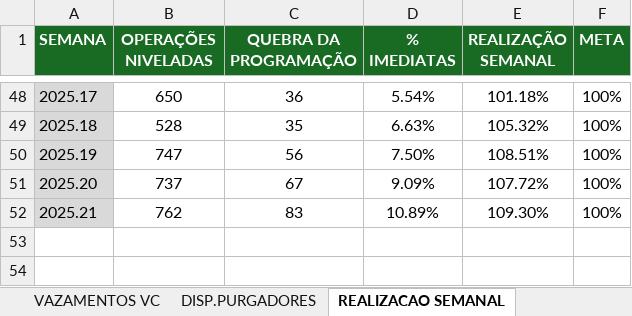
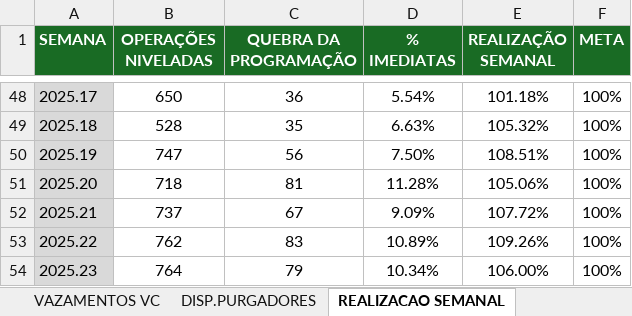
Before and after one commit to pedroklauber/Indicadores-C3, an Excel workbook: historico_recap.xlsx, sheet REALIZACAO SEMANAL, drawn as a sheet; only a part is shown, gaps mark what is left out; values as stored, in another font and other column widths than the file's, no borders; the diff names each change by its address in the sheet, - before the commit and + after, or states it on an @@ line.

```diff
--- a/historico_recap.xlsx (sheet REALIZACAO SEMANAL)
+++ b/historico_recap.xlsx (sheet REALIZACAO SEMANAL)
-B51 (OPERAÇÕES NIVELADAS): 737
+B51 (OPERAÇÕES NIVELADAS): 718
-C51 (QUEBRA DA PROGRAMAÇÃO): 67
+C51 (QUEBRA DA PROGRAMAÇÃO): 81
-D51 (% IMEDIATAS): 9.09%
+D51 (% IMEDIATAS): 11.28%
-E51 (REALIZAÇÃO SEMANAL): 107.72%
+E51 (REALIZAÇÃO SEMANAL): 105.06%
-B52 (OPERAÇÕES NIVELADAS): 762
+B52 (OPERAÇÕES NIVELADAS): 737
-C52 (QUEBRA DA PROGRAMAÇÃO): 83
+C52 (QUEBRA DA PROGRAMAÇÃO): 67
-D52 (% IMEDIATAS): 10.89%
+D52 (% IMEDIATAS): 9.09%
-E52 (REALIZAÇÃO SEMANAL): 109.30%
+E52 (REALIZAÇÃO SEMANAL): 107.72%
+row 53: 2025.22 | 762 | 83 | 10.89% | 109.26% | 100%
+row 54: 2025.23 | 764 | 79 | 10.34% | 106.00% | 100%
```
Also changed, not shown: sheet CONTROLE DE ANDAIMES, sheet IARI, sheet IAZF, sheet PFCEO, sheet VAZAMENTOS GERAL, sheet VAZAMENTOS VC, 1 more sheet.
